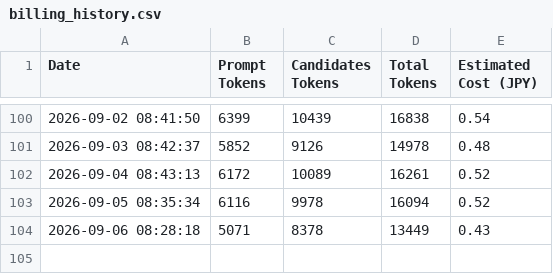
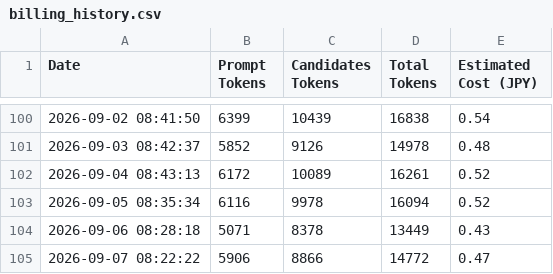
Before and after one commit to aburazem1-commits/morning-news-pages, a CSV file: billing_history.csv, drawn as a sheet; only a part is shown, gaps mark what is left out; the diff names each change by its address in the sheet, - before the commit and + after, or states it on an @@ line.

```diff
--- a/billing_history.csv
+++ b/billing_history.csv
+row 105: 2026-09-07 08:22:22 | 5906 | 8866 | 14772 | 0.47
```
Also changed, not shown: 14 other files.
